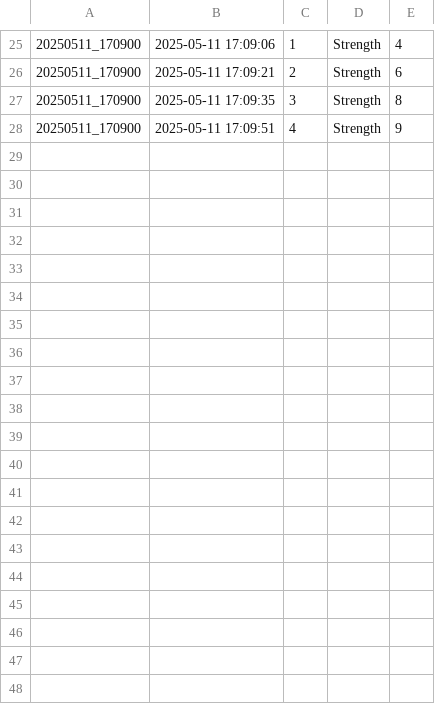
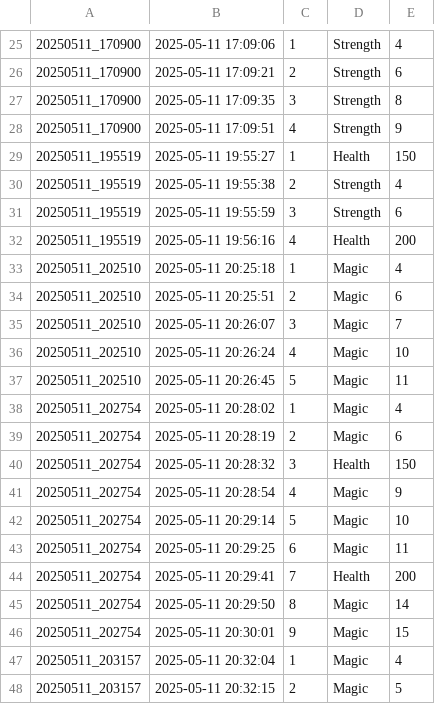
Before and after one commit to maxmukdakul/project_compro2, a CSV file: game_data/upgrades.csv, drawn as a sheet; only a part is shown, gaps mark what is left out; the diff covers the shown part only.

```diff
--- a/game_data/upgrades.csv
+++ b/game_data/upgrades.csv
@@ -28 +28,21 @@
 20250511_170900,2025-05-11 17:09:51,4,Strength,9
+20250511_195519,2025-05-11 19:55:27,1,Health,150
+20250511_195519,2025-05-11 19:55:38,2,Strength,4
+20250511_195519,2025-05-11 19:55:59,3,Strength,6
+20250511_195519,2025-05-11 19:56:16,4,Health,200
+20250511_202510,2025-05-11 20:25:18,1,Magic,4
+20250511_202510,2025-05-11 20:25:51,2,Magic,6
+20250511_202510,2025-05-11 20:26:07,3,Magic,7
+20250511_202510,2025-05-11 20:26:24,4,Magic,10
+20250511_202510,2025-05-11 20:26:45,5,Magic,11
+20250511_202754,2025-05-11 20:28:02,1,Magic,4
+20250511_202754,2025-05-11 20:28:19,2,Magic,6
+20250511_202754,2025-05-11 20:28:32,3,Health,150
+20250511_202754,2025-05-11 20:28:54,4,Magic,9
+20250511_202754,2025-05-11 20:29:14,5,Magic,10
+20250511_202754,2025-05-11 20:29:25,6,Magic,11
+20250511_202754,2025-05-11 20:29:41,7,Health,200
+20250511_202754,2025-05-11 20:29:50,8,Magic,14
+20250511_202754,2025-05-11 20:30:01,9,Magic,15
+20250511_203157,2025-05-11 20:32:04,1,Magic,4
+20250511_203157,2025-05-11 20:32:15,2,Magic,5
```
Also changed, not shown: 12 added rows elsewhere in this file, game_data/damage.csv, game_data/health.csv, 5 other files.
